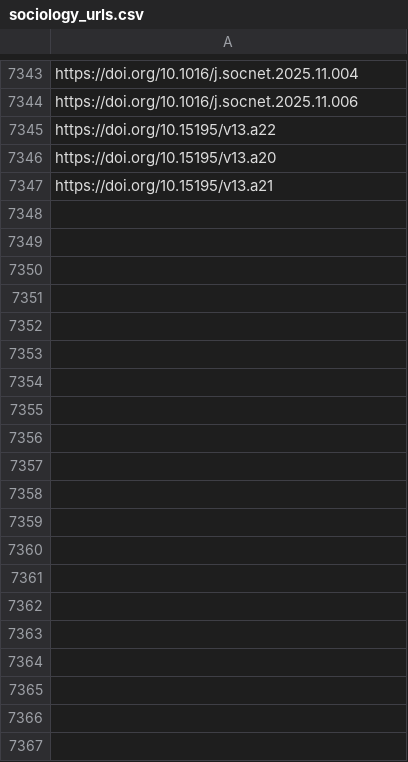
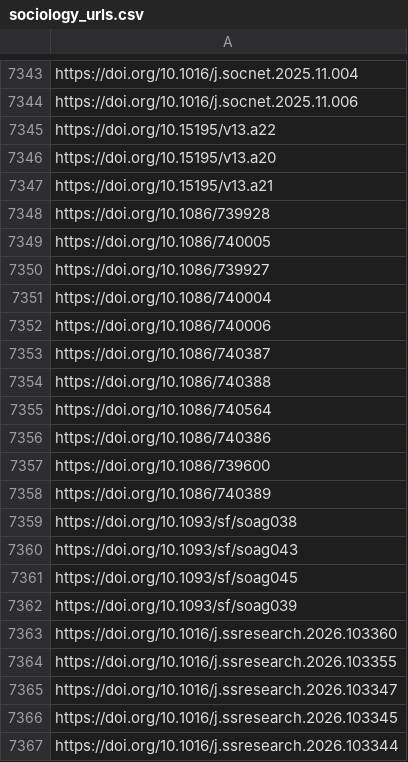
Before and after one commit to jacob-long/picnic, a CSV file: memory/sociology_urls.csv, drawn as a sheet; only a part is shown, gaps mark what is left out; the diff covers the shown part only; the diff names each change by its address in the sheet, - before the commit and + after, or states it on an @@ line.

```diff
--- a/memory/sociology_urls.csv
+++ b/memory/sociology_urls.csv
+row 7348: https://doi.org/10.1086/739928
+row 7349: https://doi.org/10.1086/740005
+row 7350: https://doi.org/10.1086/739927
+row 7351: https://doi.org/10.1086/740004
+row 7352: https://doi.org/10.1086/740006
+row 7353: https://doi.org/10.1086/740387
+row 7354: https://doi.org/10.1086/740388
+row 7355: https://doi.org/10.1086/740564
+row 7356: https://doi.org/10.1086/740386
+row 7357: https://doi.org/10.1086/739600
+row 7358: https://doi.org/10.1086/740389
+row 7359: https://doi.org/10.1093/sf/soag038
+row 7360: https://doi.org/10.1093/sf/soag043
+row 7361: https://doi.org/10.1093/sf/soag045
+row 7362: https://doi.org/10.1093/sf/soag039
+row 7363: https://doi.org/10.1016/j.ssresearch.2026.103360
+row 7364: https://doi.org/10.1016/j.ssresearch.2026.103355
+row 7365: https://doi.org/10.1016/j.ssresearch.2026.103347
+row 7366: https://doi.org/10.1016/j.ssresearch.2026.103345
+row 7367: https://doi.org/10.1016/j.ssresearch.2026.103344
```
Also changed, not shown: 31 added rows elsewhere in this file, memory/po_urls.csv, memory/politics_urls.csv, 10 other files.
